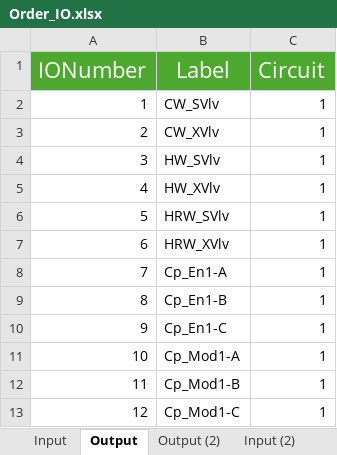
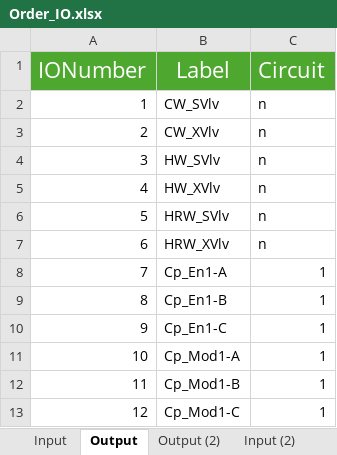
Before and after one commit to etiennedesrochers/QuantumB, an Excel workbook: order_file/Order_IO.xlsx, sheet Output, drawn as a sheet; only a part is shown; values as stored, in another font and other column widths than the file's, no borders; the diff names each change by its address in the sheet, - before the commit and + after, or states it on an @@ line.

```diff
--- a/order_file/Order_IO.xlsx (sheet Output)
+++ b/order_file/Order_IO.xlsx (sheet Output)
-C2:C7 (Circuit): 1
+C2:C7 (Circuit): n
```
Also changed, not shown: 2 other files.
